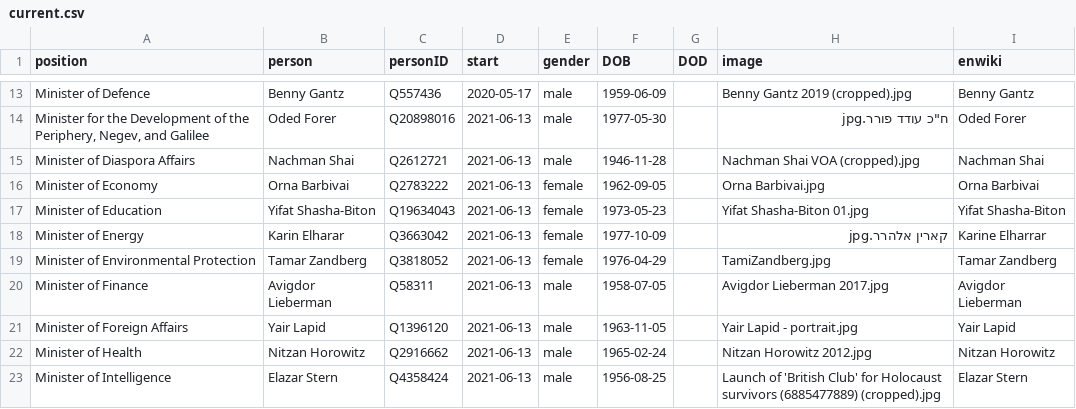
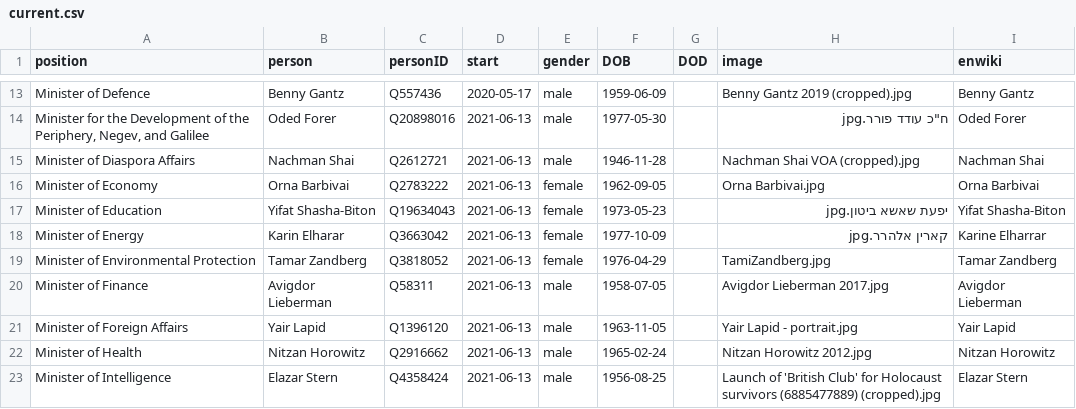
Before and after one commit to every-politician-scrapers/israel-ministers, a CSV file: html/current.csv, drawn as a sheet; only a part is shown, gaps mark what is left out.

```diff
--- a/html/current.csv
+++ b/html/current.csv
@@ -16,3 +16,3 @@ Minister of Diaspora Affairs,Nachman Shai,Q2612721,2021-06-13,male,1946-11-28,,N
 Minister of Economy,Orna Barbivai,Q2783222,2021-06-13,female,1962-09-05,,Orna Barbivai.jpg,Orna Barbivai
-Minister of Education,Yifat Shasha-Biton,Q19634043,2021-06-13,female,1973-05-23,,Yifat Shasha-Biton 01.jpg,Yifat Shasha-Biton
+Minister of Education,Yifat Shasha-Biton,Q19634043,2021-06-13,female,1973-05-23,,יפעת שאשא ביטון.jpg,Yifat Shasha-Biton
 Minister of Energy,Karin Elharar,Q3663042,2021-06-13,female,1977-10-09,,קארין אלהרר.jpg,Karine Elharrar
```
Also changed, not shown: html/holders21.csv, html/legislators.csv.
